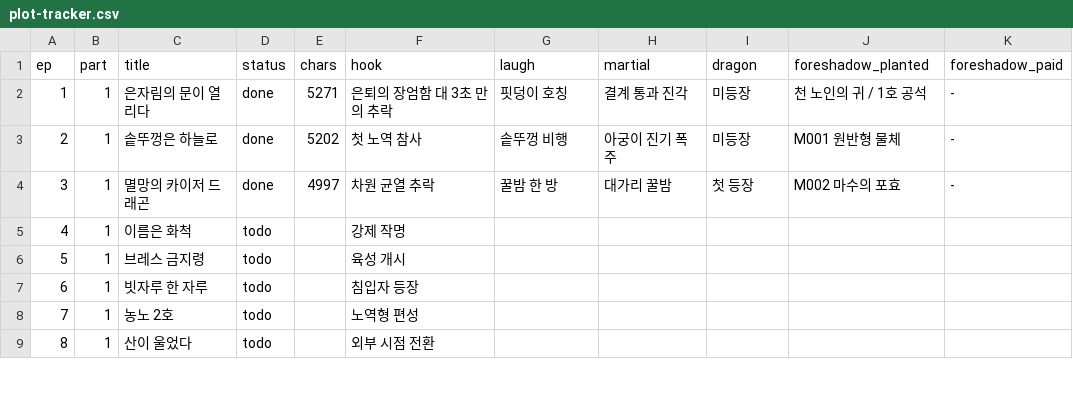
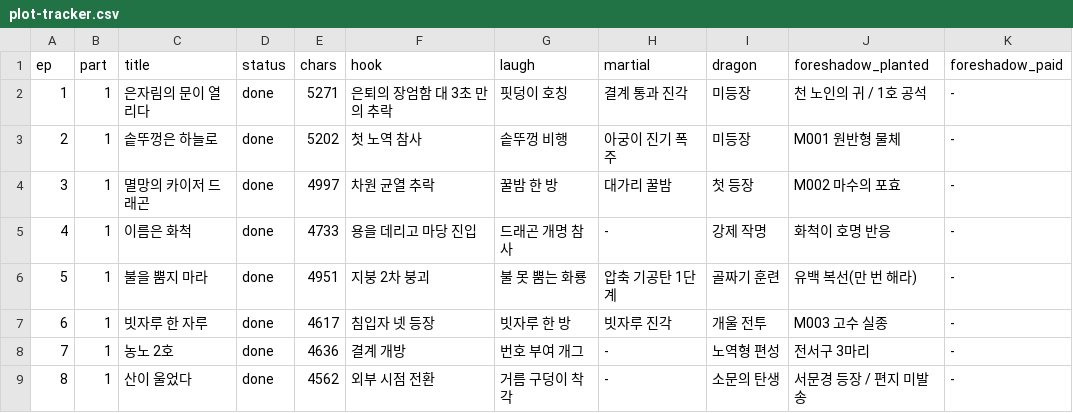
Before and after one commit to tlfhgk/test, a CSV file: pipeline/plot-tracker.csv, drawn as a sheet; only a part is shown; the diff covers the shown part only.

```diff
--- a/pipeline/plot-tracker.csv
+++ b/pipeline/plot-tracker.csv
@@ -4,6 +4,6 @@ ep,part,title,status,chars,hook,laugh,martial,dragon,foreshadow_planted,foreshad
 3,1,멸망의 카이저 드래곤,done,4997,차원 균열 추락,꿀밤 한 방,대가리 꿀밤,첫 등장,M002 마수의 포효,-
-4,1,이름은 화척,todo,,강제 작명,,,,,
-5,1,브레스 금지령,todo,,육성 개시,,,,,
-6,1,빗자루 한 자루,todo,,침입자 등장,,,,,
-7,1,농노 2호,todo,,노역형 편성,,,,,
-8,1,산이 울었다,todo,,외부 시점 전환,,,,,
+4,1,이름은 화척,done,4733,용을 데리고 마당 진입,드래곤 개명 참사,-,강제 작명,화척이 호명 반응,-
+5,1,불을 뿜지 마라,done,4951,지붕 2차 붕괴,불 못 뿜는 화룡,압축 기공탄 1단계,골짜기 훈련,유백 복선(만 번 해라),-
+6,1,빗자루 한 자루,done,4617,침입자 넷 등장,빗자루 한 방,빗자루 진각,개울 전투,M003 고수 실종,-
+7,1,농노 2호,done,4636,결계 개방,번호 부여 개그,-,노역형 편성,전서구 3마리,-
+8,1,산이 울었다,done,4562,외부 시점 전환,거름 구덩이 착각,-,소문의 탄생,서문경 등장 / 편지 미발송,-
```
Also changed, not shown: 16 edited cells elsewhere in this file, 9 other files.
